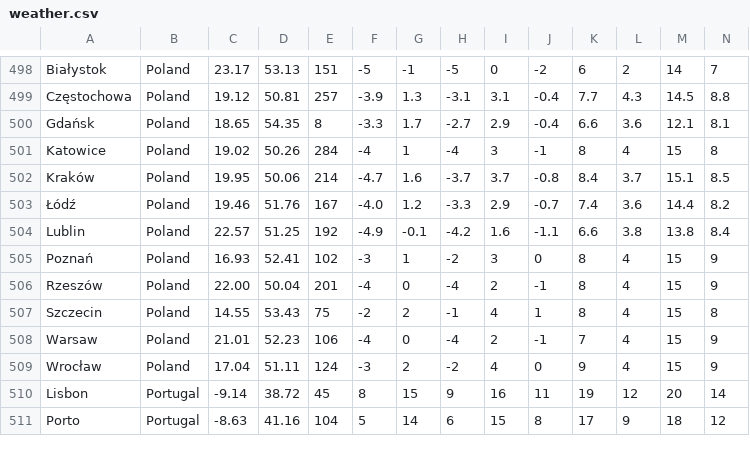
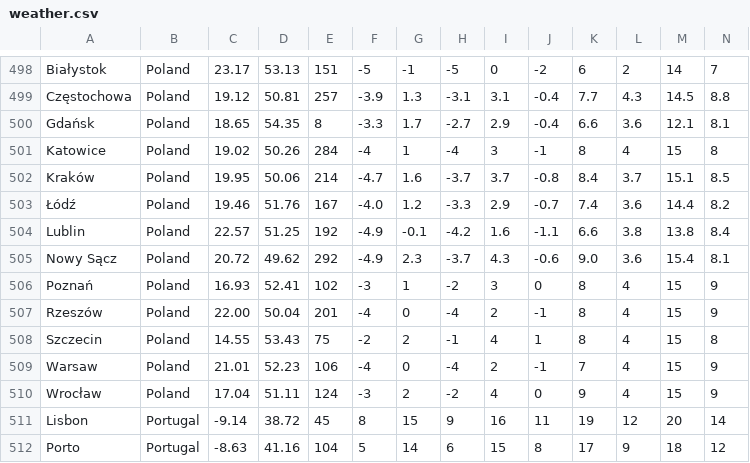
Before and after one commit to Institute-for-Future-Intelligence/aladdin, a CSV file: src/resources/weather.csv, drawn as a sheet; only a part is shown, gaps mark what is left out; rows hold the shown columns only; the diff names each change by its address in the sheet, - before the commit and + after, or states it on an @@ line.

```diff
--- a/src/resources/weather.csv
+++ b/src/resources/weather.csv
+row 505: Nowy Sącz | Poland | 20.72 | 49.62 | 292 | -4.9 | 2.3 | -3.7 | 4.3 | -0.6 | 9.0 | 3.6 | 15.4 | 8.1
```
Also changed, not shown: 14 other files.
